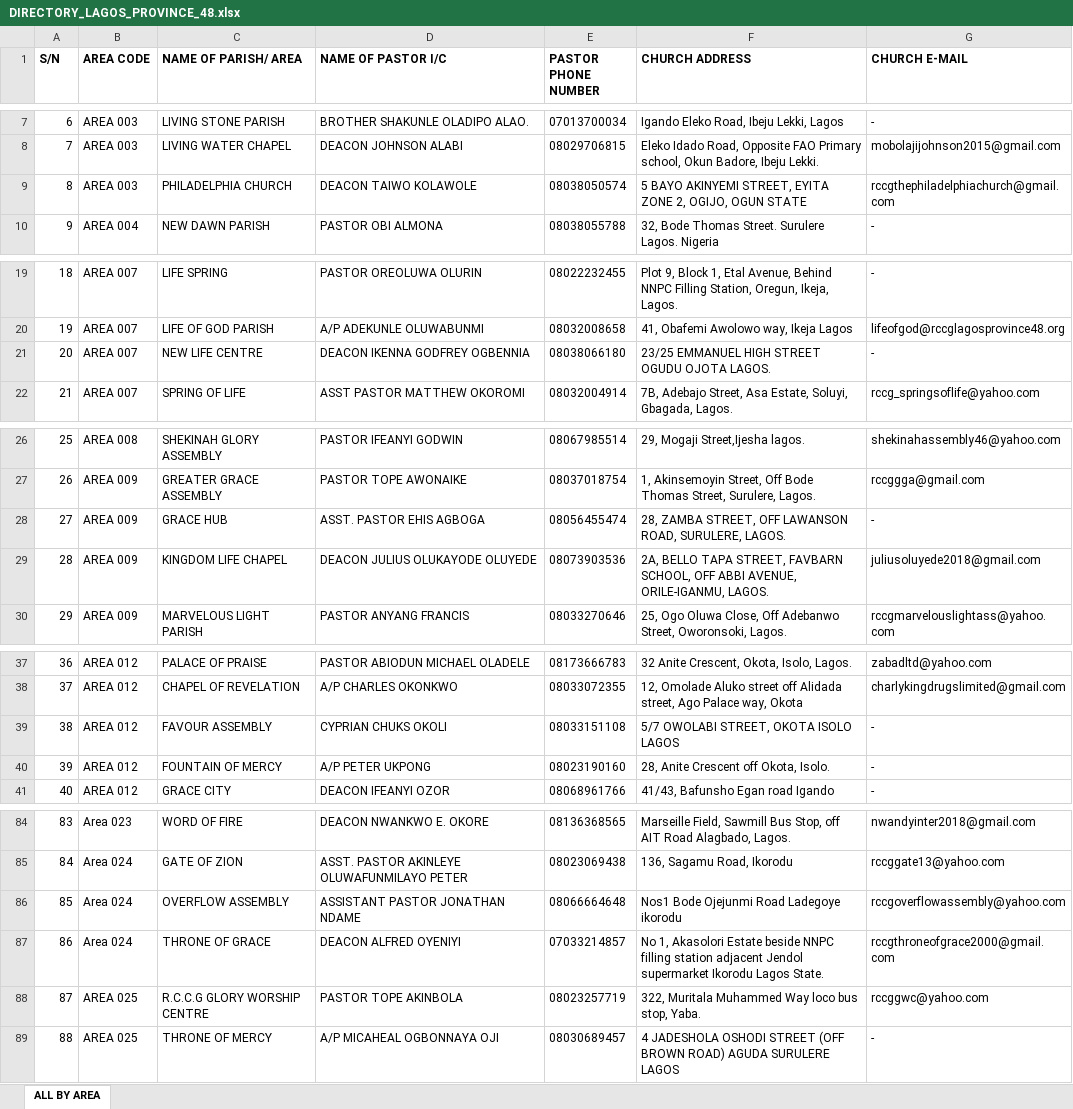
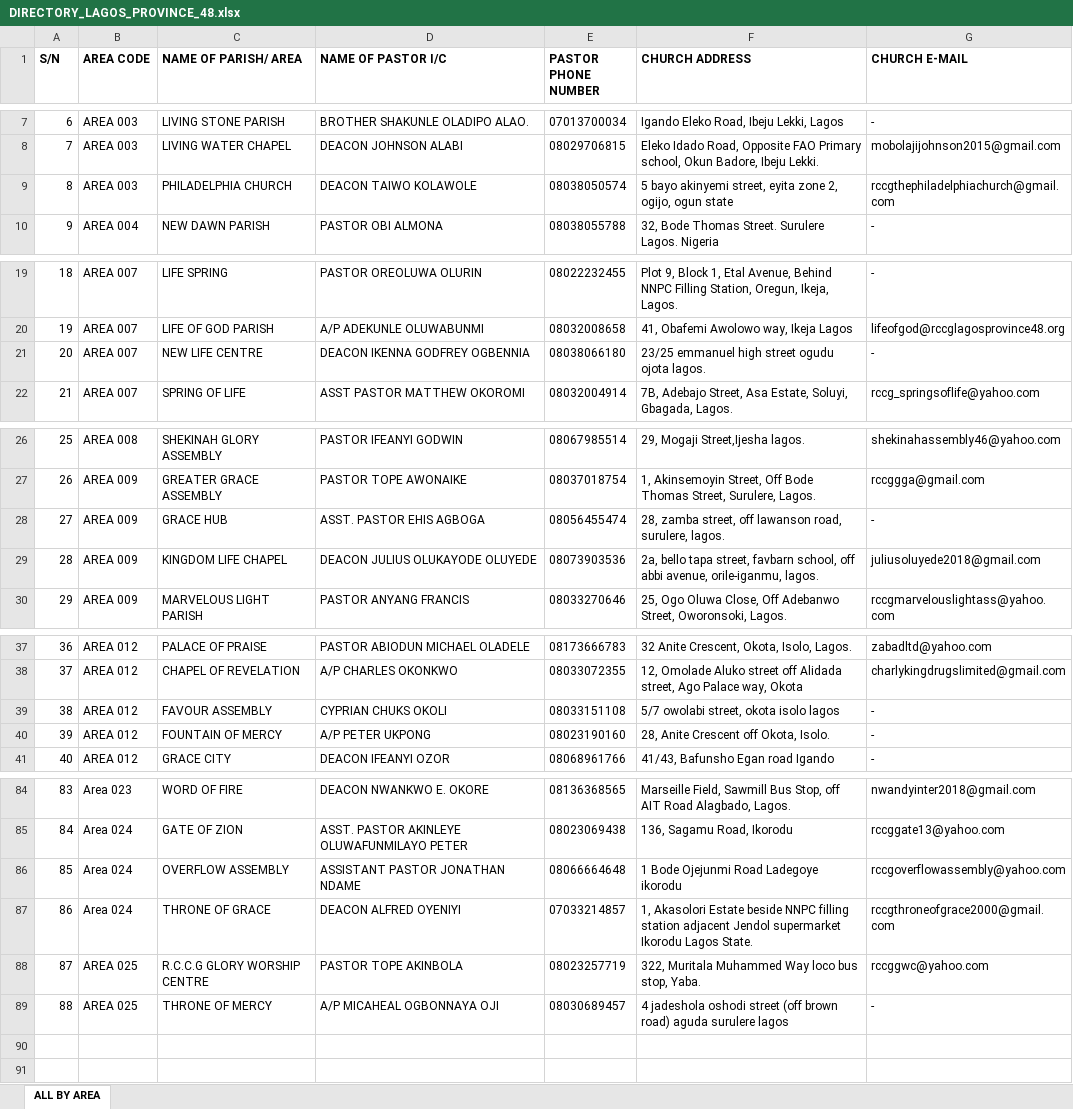
Before and after one commit to ivie-gif/rccglagosprovince48, an Excel workbook: data/DIRECTORY_LAGOS_PROVINCE_48.xlsx, sheet ALL BY AREA, drawn as a sheet; only a part is shown, gaps mark what is left out; values as stored, in another font and other column widths than the file's, no borders; the diff covers the shown part only; the diff names each change by its address in the sheet, - before the commit and + after, or states it on an @@ line.

```diff
--- a/data/DIRECTORY_LAGOS_PROVINCE_48.xlsx (sheet ALL BY AREA)
+++ b/data/DIRECTORY_LAGOS_PROVINCE_48.xlsx (sheet ALL BY AREA)
-F9 (CHURCH ADDRESS): 5 BAYO AKINYEMI STREET, EYITA ZONE 2, OGIJO, OGUN STATE
+F9 (CHURCH ADDRESS): 5 bayo akinyemi street, eyita zone 2, ogijo, ogun state
-F21 (CHURCH ADDRESS): 23/25 EMMANUEL HIGH STREET OGUDU OJOTA LAGOS.
+F21 (CHURCH ADDRESS): 23/25 emmanuel high street ogudu ojota lagos.
-F28 (CHURCH ADDRESS): 28, ZAMBA STREET, OFF LAWANSON ROAD, SURULERE, LAGOS.
+F28 (CHURCH ADDRESS): 28, zamba street, off lawanson road, surulere, lagos.
-F29 (CHURCH ADDRESS): 2A, BELLO TAPA STREET, FAVBARN SCHOOL, OFF ABBI AVENUE, ORILE-IGANMU, LAGOS.
+F29 (CHURCH ADDRESS): 2a, bello tapa street, favbarn school, off abbi avenue, orile-iganmu, lagos.
-F39 (CHURCH ADDRESS): 5/7 OWOLABI STREET, OKOTA ISOLO LAGOS
+F39 (CHURCH ADDRESS): 5/7 owolabi street, okota isolo lagos
-F86 (CHURCH ADDRESS): Nos1 Bode Ojejunmi Road Ladegoye ikorodu
+F86 (CHURCH ADDRESS): 1 Bode Ojejunmi Road Ladegoye ikorodu
-F87 (CHURCH ADDRESS): No 1, Akasolori…
+F87 (CHURCH ADDRESS): 1, Akasolori…
-F89 (CHURCH ADDRESS): 4 JADESHOLA OSHODI STREET (OFF BROWN ROAD) AGUDA SURULERE LAGOS
+F89 (CHURCH ADDRESS): 4 jadeshola oshodi street (off brown road) aguda surulere lagos
```
Also changed, not shown: 8 edited cells elsewhere in this sheet, 2 other files.
